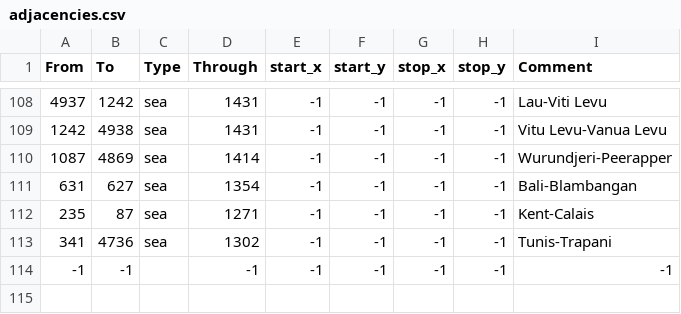
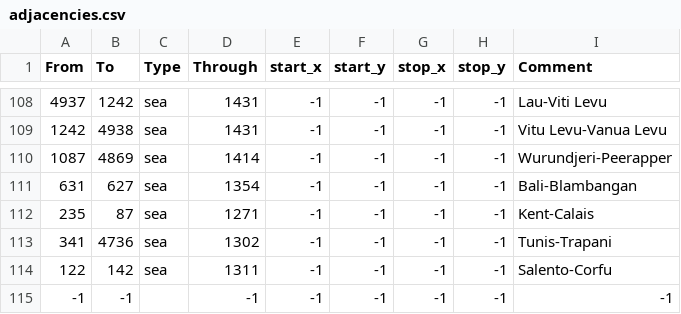
Before and after one commit to Redacted4/EU4-Australia-Mod, a CSV file: map/adjacencies.csv, drawn as a sheet; only a part is shown, gaps mark what is left out; the diff names each change by its address in the sheet, - before the commit and + after, or states it on an @@ line.

Commit message:
Salento-Corfu Strait

```diff
--- a/map/adjacencies.csv
+++ b/map/adjacencies.csv
+row 114: 122 | 142 | sea | 1311 | -1 | -1 | -1 | -1 | Salento-Corfu
```
